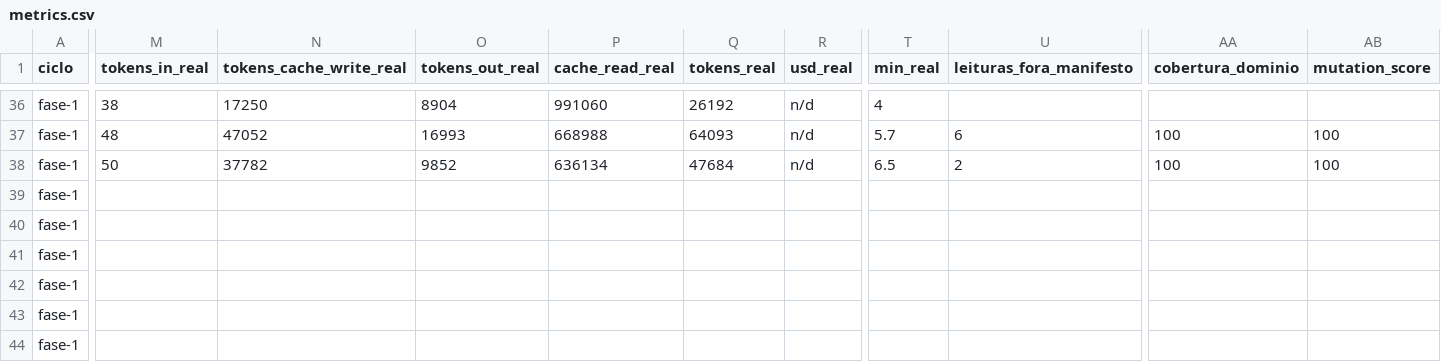
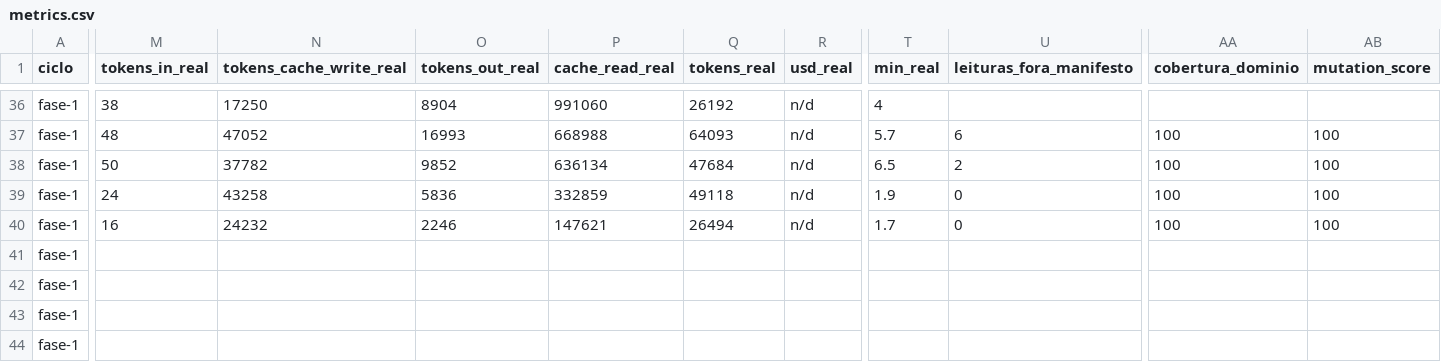
Before and after one commit to axmbo/sudoku-pwa, a CSV file: docs/process/metrics.csv, drawn as a sheet; only a part is shown, gaps mark what is left out; the diff covers the shown part only; the diff names each change by its address in the sheet, - before the commit and + after, or states it on an @@ line.

```diff
--- a/docs/process/metrics.csv
+++ b/docs/process/metrics.csv
-M39 (tokens_in_real): (empty)
+M39 (tokens_in_real): 24
-N39 (tokens_cache_write_real): (empty)
+N39 (tokens_cache_write_real): 43258
-O39 (tokens_out_real): (empty)
+O39 (tokens_out_real): 5836
-P39 (cache_read_real): (empty)
+P39 (cache_read_real): 332859
-Q39 (tokens_real): (empty)
+Q39 (tokens_real): 49118
-R39:R40 (usd_real): (empty)
+R39:R40 (usd_real): n/d
-T39 (min_real): (empty)
+T39 (min_real): 1.9
-U39:U40 (leituras_fora_manifesto): (empty)
+U39:U40 (leituras_fora_manifesto): 0
-AA39:AA40 (cobertura_dominio): (empty)
+AA39:AA40 (cobertura_dominio): 100
-AB39:AB40 (mutation_score): (empty)
+AB39:AB40 (mutation_score): 100
-M40 (tokens_in_real): (empty)
+M40 (tokens_in_real): 16
-N40 (tokens_cache_write_real): (empty)
+N40 (tokens_cache_write_real): 24232
-O40 (tokens_out_real): (empty)
+O40 (tokens_out_real): 2246
-P40 (cache_read_real): (empty)
+P40 (cache_read_real): 147621
-Q40 (tokens_real): (empty)
+Q40 (tokens_real): 26494
-T40 (min_real): (empty)
+T40 (min_real): 1.7
```
Also changed, not shown: 3 edited cells elsewhere in this file, 3 other files.
